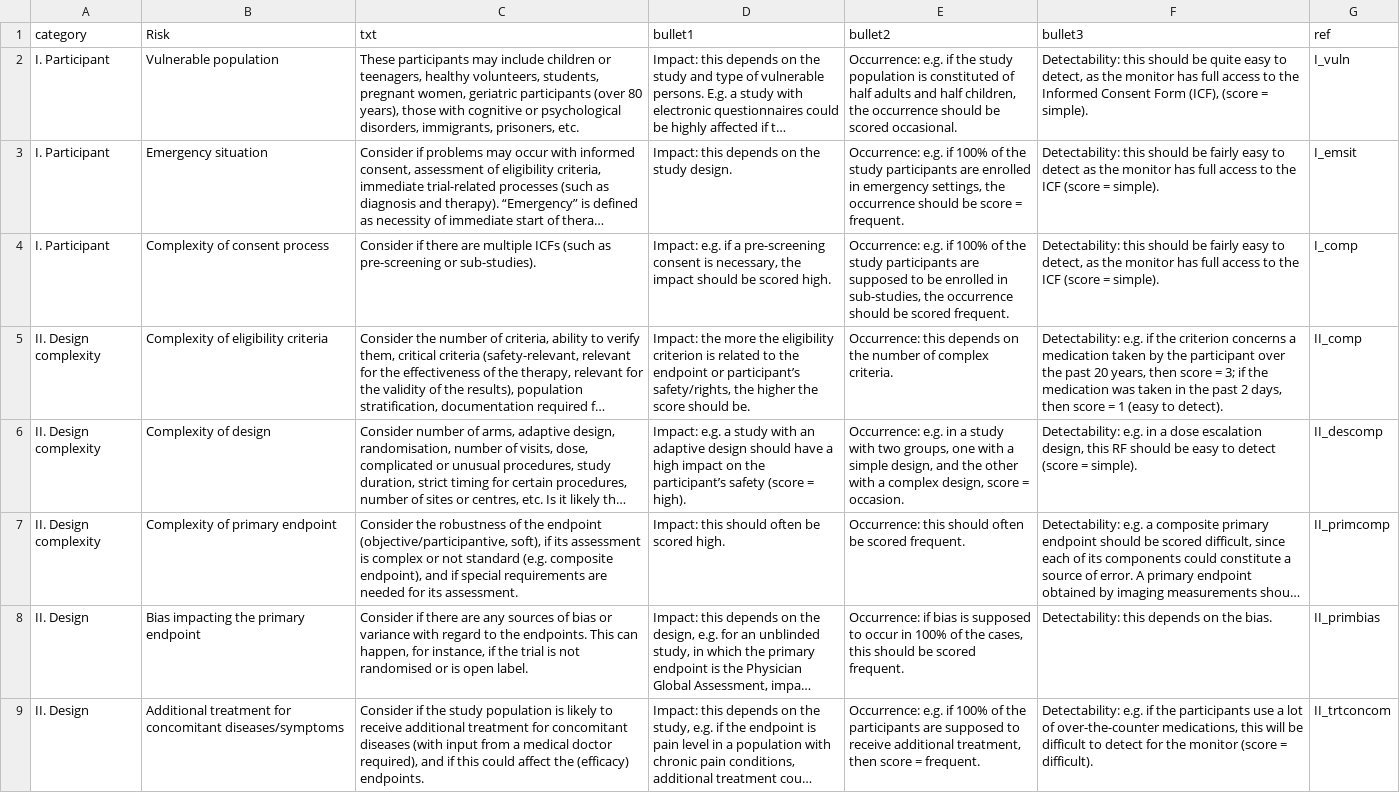
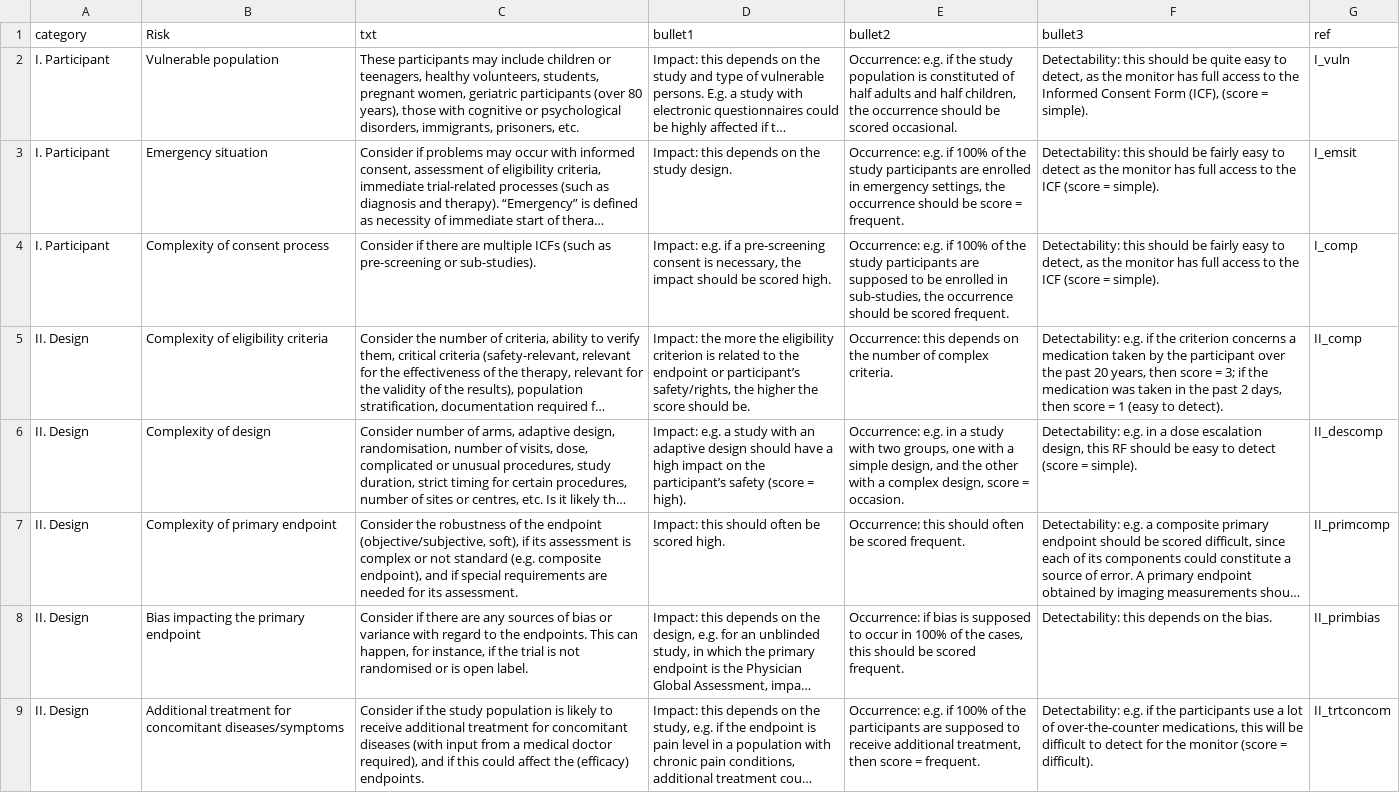
Before and after one commit to SwissClinicalTrialOrganisation/rbmc, a CSV file: texttable.csv, drawn as a sheet; only a part is shown; long unchanged cells end in …; the diff names each change by its address in the sheet, - before the commit and + after, or states it on an @@ line.

Commit message:
correct copy/paste error

```diff
--- a/texttable.csv
+++ b/texttable.csv
-A5:A7 (category): II. Design complexity
+A5:A7 (category): II. Design
-C7 (txt): …the endpoint (objective/participantive, soft), if…
+C7 (txt): …the endpoint (objective/subjective, soft), if…
```
